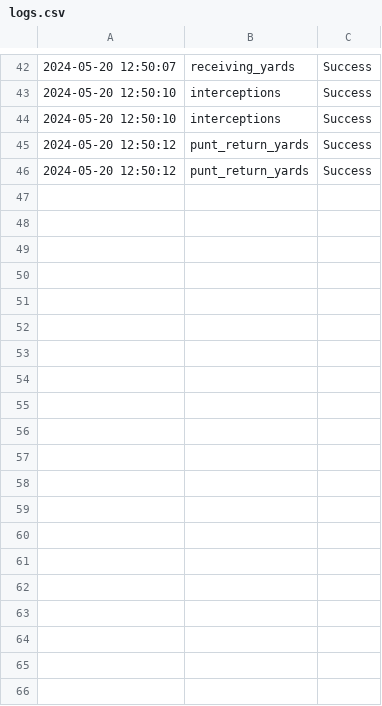
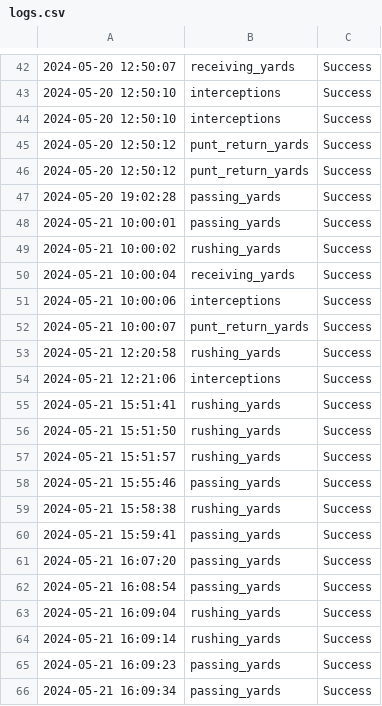
Before and after one commit to joevazquez/NFL_Stats, a CSV file: Logs/logs.csv, drawn as a sheet; only a part is shown, gaps mark what is left out; the diff covers the shown part only.

```diff
--- a/Logs/logs.csv
+++ b/Logs/logs.csv
@@ -46 +46,21 @@
 2024-05-20 12:50:12,punt_return_yards,Success
+2024-05-20 19:02:28,passing_yards,Success
+2024-05-21 10:00:01,passing_yards,Success
+2024-05-21 10:00:02,rushing_yards,Success
+2024-05-21 10:00:04,receiving_yards,Success
+2024-05-21 10:00:06,interceptions,Success
+2024-05-21 10:00:07,punt_return_yards,Success
+2024-05-21 12:20:58,rushing_yards,Success
+2024-05-21 12:21:06,interceptions,Success
+2024-05-21 15:51:41,rushing_yards,Success
+2024-05-21 15:51:50,rushing_yards,Success
+2024-05-21 15:51:57,rushing_yards,Success
+2024-05-21 15:55:46,passing_yards,Success
+2024-05-21 15:58:38,rushing_yards,Success
+2024-05-21 15:59:41,passing_yards,Success
+2024-05-21 16:07:20,passing_yards,Success
+2024-05-21 16:08:54,passing_yards,Success
+2024-05-21 16:09:04,rushing_yards,Success
+2024-05-21 16:09:14,rushing_yards,Success
+2024-05-21 16:09:23,passing_yards,Success
+2024-05-21 16:09:34,passing_yards,Success
```
Also changed, not shown: 11 added rows elsewhere in this file, 13 other files.
